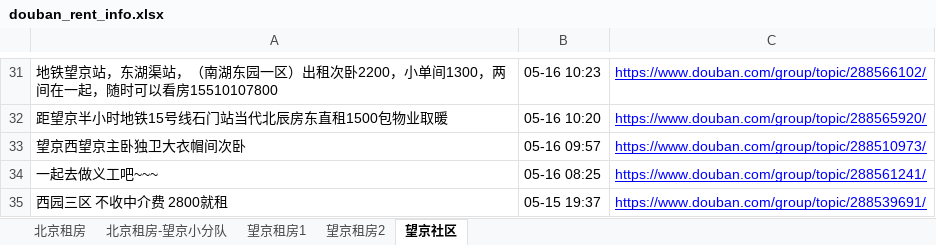
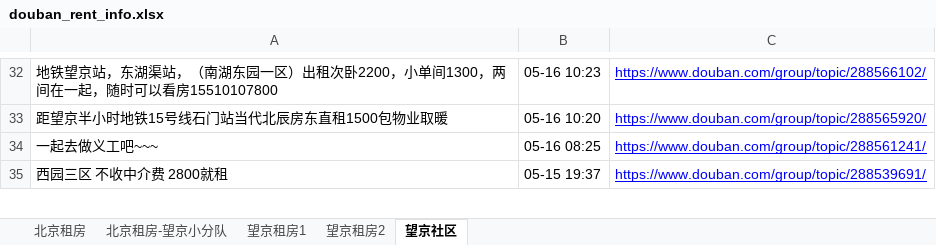
Before and after one commit to slzhang13/rent-info-crawler, an Excel workbook: douban_rent_info.xlsx, sheet 望京社区, drawn as a sheet; only a part is shown, gaps mark what is left out; values as stored, in another font and other column widths than the file's, no borders; removed rows and columns are numbered as before the commit, all else as after; the diff covers the shown part only; the diff names each change by its address in the sheet, - before the commit and + after, or states it on an @@ line.

```diff
--- a/douban_rent_info.xlsx (sheet 望京社区)
+++ b/douban_rent_info.xlsx (sheet 望京社区)
-row 33: 望京西望京主卧独卫大衣帽间次卧 | 05-16 09:57 | https://www.douban.com/group/topic/288510973/
```
Also changed, not shown: 12 added rows and 11 removed rows elsewhere in this sheet, sheet 北京租房, sheet 北京租房-望京小分队, sheet 望京租房1, sheet 望京租房2, 1 other file.
